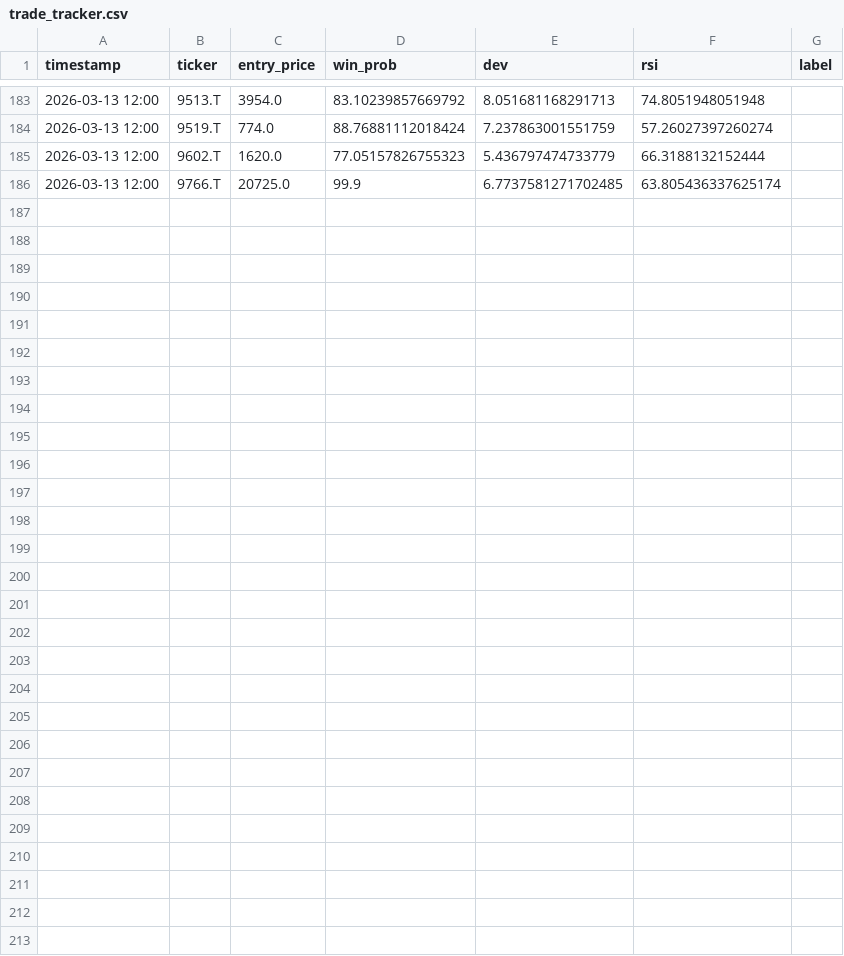
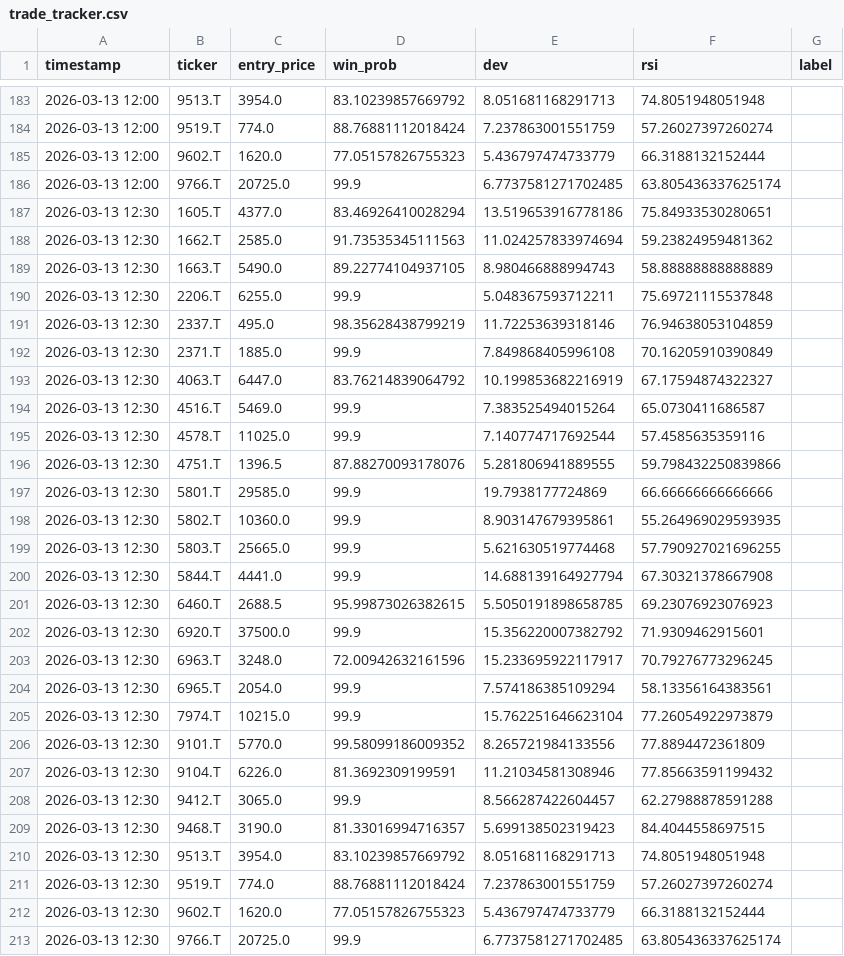
Before and after one commit to pepo69709/ag, a CSV file: trade_tracker.csv, drawn as a sheet; only a part is shown, gaps mark what is left out.

```diff
--- a/trade_tracker.csv
+++ b/trade_tracker.csv
@@ -186 +186,28 @@ timestamp,ticker,entry_price,win_prob,dev,rsi,label
 2026-03-13 12:00,9766.T,20725.0,99.9,6.7737581271702485,63.805436337625174,
+2026-03-13 12:30,1605.T,4377.0,83.46926410028294,13.519653916778186,75.84933530280651,
+2026-03-13 12:30,1662.T,2585.0,91.73535345111563,11.024257833974694,59.23824959481362,
+2026-03-13 12:30,1663.T,5490.0,89.22774104937105,8.980466888994743,58.88888888888889,
+2026-03-13 12:30,2206.T,6255.0,99.9,5.048367593712211,75.69721115537848,
+2026-03-13 12:30,2337.T,495.0,98.35628438799219,11.72253639318146,76.94638053104859,
+2026-03-13 12:30,2371.T,1885.0,99.9,7.849868405996108,70.16205910390849,
+2026-03-13 12:30,4063.T,6447.0,83.76214839064792,10.199853682216919,67.17594874322327,
+2026-03-13 12:30,4516.T,5469.0,99.9,7.383525494015264,65.0730411686587,
+2026-03-13 12:30,4578.T,11025.0,99.9,7.140774717692544,57.4585635359116,
+2026-03-13 12:30,4751.T,1396.5,87.88270093178076,5.281806941889555,59.798432250839866,
+2026-03-13 12:30,5801.T,29585.0,99.9,19.7938177724869,66.66666666666666,
+2026-03-13 12:30,5802.T,10360.0,99.9,8.903147679395861,55.264969029593935,
+2026-03-13 12:30,5803.T,25665.0,99.9,5.621630519774468,57.790927021696255,
+2026-03-13 12:30,5844.T,4441.0,99.9,14.688139164927794,67.30321378667908,
+2026-03-13 12:30,6460.T,2688.5,95.99873026382615,5.5050191898658785,69.23076923076923,
+2026-03-13 12:30,6920.T,37500.0,99.9,15.356220007382792,71.9309462915601,
+2026-03-13 12:30,6963.T,3248.0,72.00942632161596,15.233695922117917,70.79276773296245,
+2026-03-13 12:30,6965.T,2054.0,99.9,7.574186385109294,58.13356164383561,
+2026-03-13 12:30,7974.T,10215.0,99.9,15.762251646623104,77.26054922973879,
+2026-03-13 12:30,9101.T,5770.0,99.58099186009352,8.265721984133556,77.8894472361809,
+2026-03-13 12:30,9104.T,6226.0,81.3692309199591,11.21034581308946,77.85663591199432,
+2026-03-13 12:30,9412.T,3065.0,99.9,8.566287422604457,62.27988878591288,
+2026-03-13 12:30,9468.T,3190.0,81.33016994716357,5.699138502319423,84.4044558697515,
+2026-03-13 12:30,9513.T,3954.0,83.10239857669792,8.051681168291713,74.8051948051948,
+2026-03-13 12:30,9519.T,774.0,88.76881112018424,7.237863001551759,57.26027397260274,
+2026-03-13 12:30,9602.T,1620.0,77.05157826755323,5.436797474733779,66.3188132152444,
+2026-03-13 12:30,9766.T,20725.0,99.9,6.7737581271702485,63.805436337625174,
```
Also changed, not shown: 1 other file.
